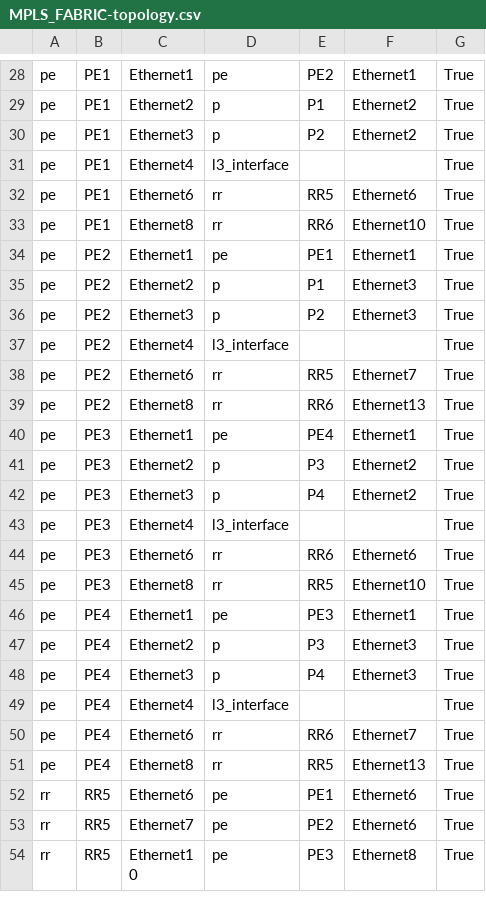
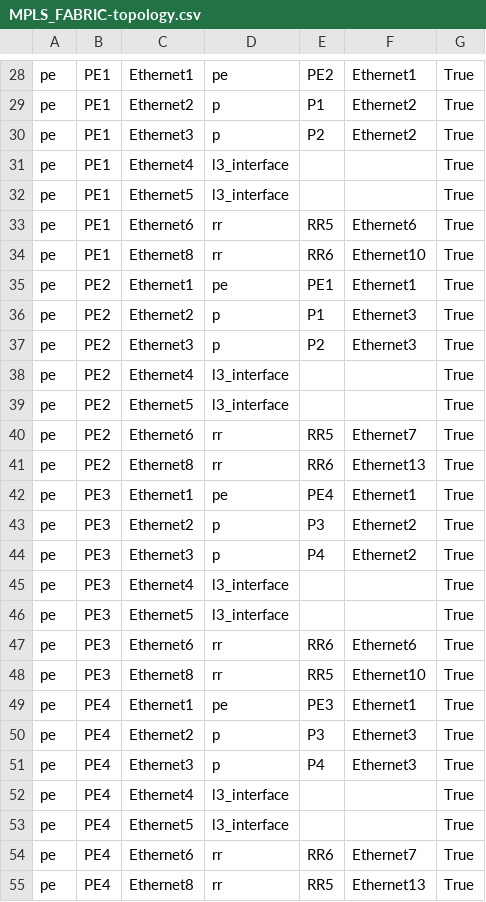
Before and after one commit to sdn-pros/V1_PF_Repo_Underlay, a CSV file: documentation/fabric/MPLS_FABRIC-topology.csv, drawn as a sheet; only a part is shown, gaps mark what is left out; the shorter side is filled out with more unchanged rows.

```diff
--- a/documentation/fabric/MPLS_FABRIC-topology.csv
+++ b/documentation/fabric/MPLS_FABRIC-topology.csv
@@ -31,2 +31,3 @@ pe,PE1,Ethernet3,p,P2,Ethernet2,True
 pe,PE1,Ethernet4,l3_interface,,,True
+pe,PE1,Ethernet5,l3_interface,,,True
 pe,PE1,Ethernet6,rr,RR5,Ethernet6,True
@@ -37,2 +38,3 @@ pe,PE2,Ethernet3,p,P2,Ethernet3,True
 pe,PE2,Ethernet4,l3_interface,,,True
+pe,PE2,Ethernet5,l3_interface,,,True
 pe,PE2,Ethernet6,rr,RR5,Ethernet7,True
@@ -43,2 +45,3 @@ pe,PE3,Ethernet3,p,P4,Ethernet2,True
 pe,PE3,Ethernet4,l3_interface,,,True
+pe,PE3,Ethernet5,l3_interface,,,True
 pe,PE3,Ethernet6,rr,RR6,Ethernet6,True
@@ -49,2 +52,3 @@ pe,PE4,Ethernet3,p,P4,Ethernet3,True
 pe,PE4,Ethernet4,l3_interface,,,True
+pe,PE4,Ethernet5,l3_interface,,,True
 pe,PE4,Ethernet6,rr,RR6,Ethernet7,True
```
Also changed, not shown: 25 other files.
